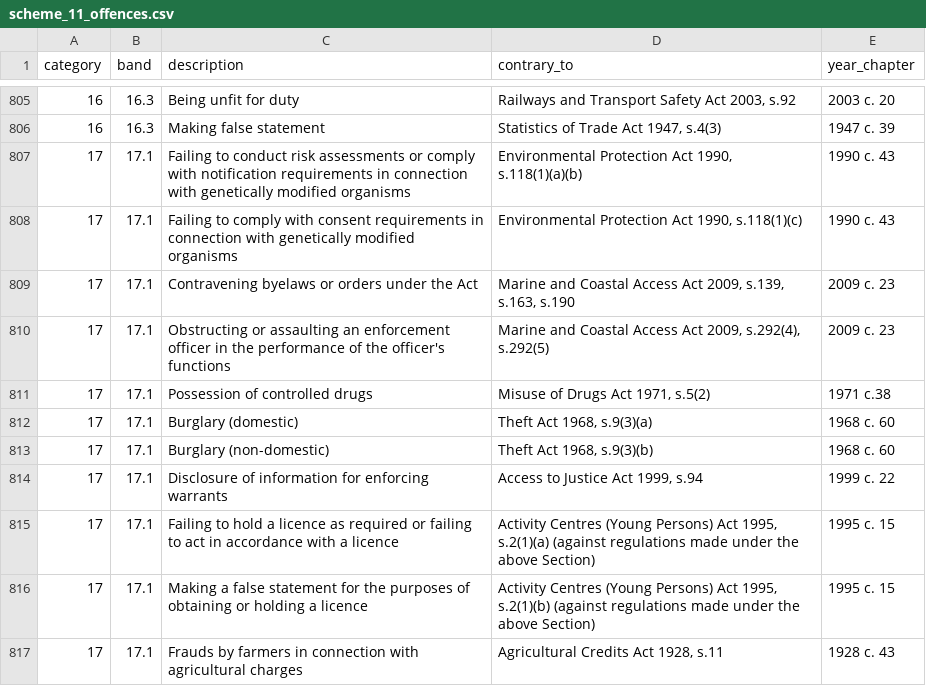
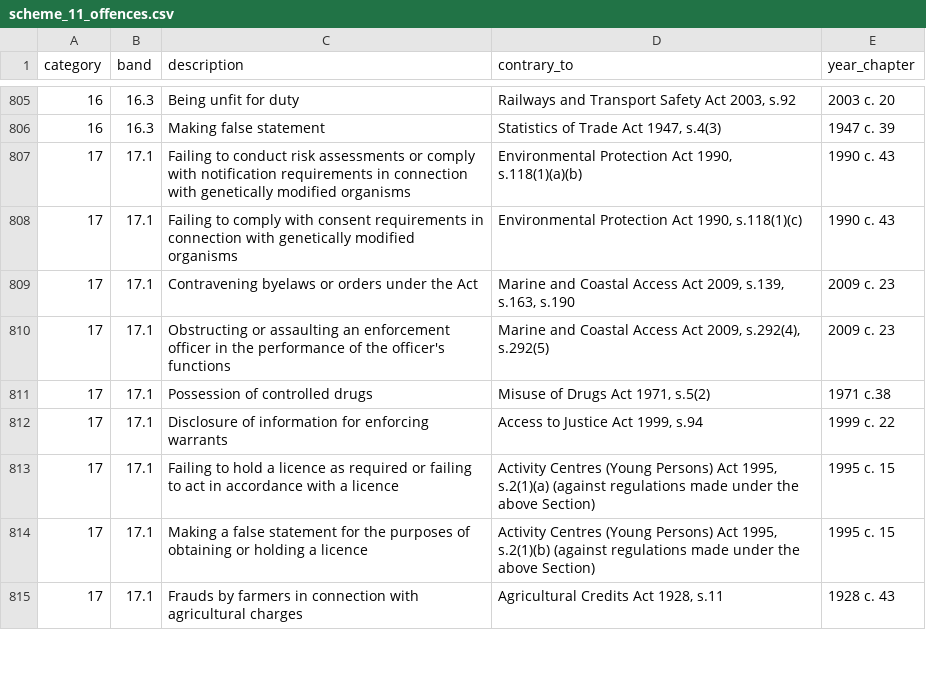
Before and after one commit to ministryofjustice/Claim-for-Crown-Court-Defence, a CSV file: lib/assets/data/scheme_11_offences.csv, drawn as a sheet; only a part is shown, gaps mark what is left out; the diff names each change by its address in the sheet, - before the commit and + after, or states it on an @@ line.

Commit message:
Remove offences from 17.1

```diff
--- a/lib/assets/data/scheme_11_offences.csv
+++ b/lib/assets/data/scheme_11_offences.csv
-row 812: 17 | 17.1 | Burglary (domestic) | Theft Act 1968, s.9(3)(a) | 1968 c. 60
-row 813: 17 | 17.1 | Burglary (non-domestic) | Theft Act 1968, s.9(3)(b) | 1968 c. 60
```
Also changed, not shown: 1 other file.
